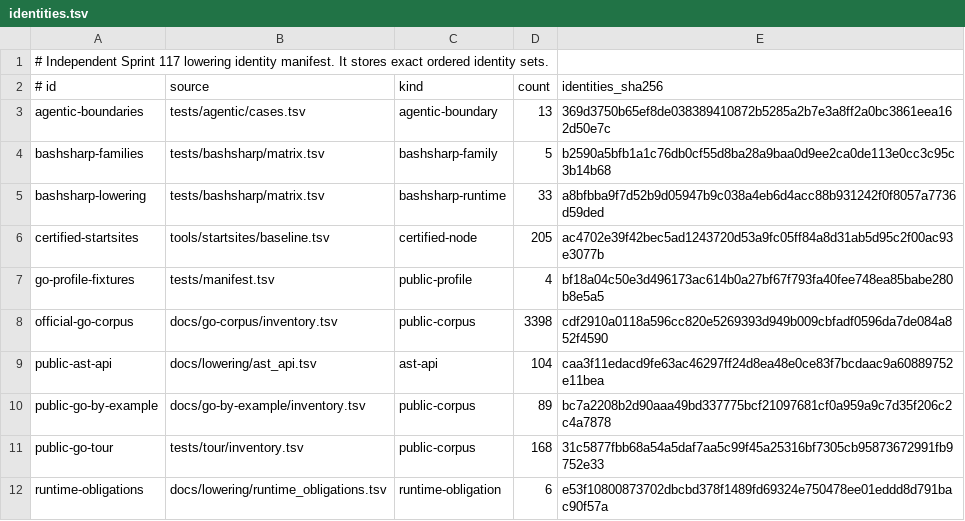
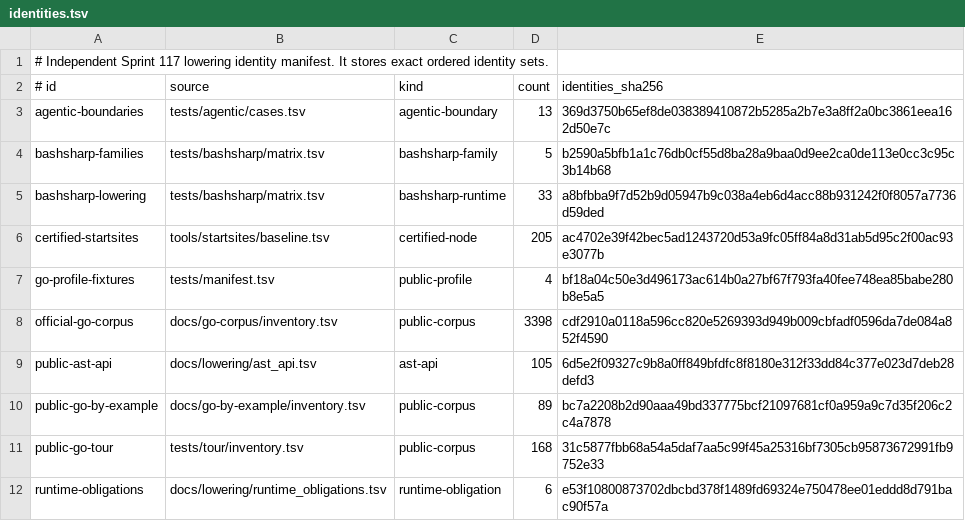
Before and after one commit to qiangli/bashpp-tests, a TSV file: docs/lowering/identities.tsv, drawn as a sheet.

```diff
--- a/docs/lowering/identities.tsv
+++ b/docs/lowering/identities.tsv
@@ -8,3 +8,3 @@ go-profile-fixtures	tests/manifest.tsv	public-profile	4	bf18a04c50e3d496173ac614
 official-go-corpus	docs/go-corpus/inventory.tsv	public-corpus	3398	cdf2910a0118a596cc820e5269393d949b009cbfadf0596da7de084a852f4590
-public-ast-api	docs/lowering/ast_api.tsv	ast-api	104	caa3f11edacd9fe63ac46297ff24d8ea48e0ce83f7bcdaac9a60889752e11bea
+public-ast-api	docs/lowering/ast_api.tsv	ast-api	105	6d5e2f09327c9b8a0ff849bfdfc8f8180e312f33dd84c377e023d7deb28defd3
 public-go-by-example	docs/go-by-example/inventory.tsv	public-corpus	89	bc7a2208b2d90aaa49bd337775bcf21097681cf0a959a9c7d35f206c2c4a7878
```
Also changed, not shown: docs/lowering/ast_api.tsv, 3 other files.
